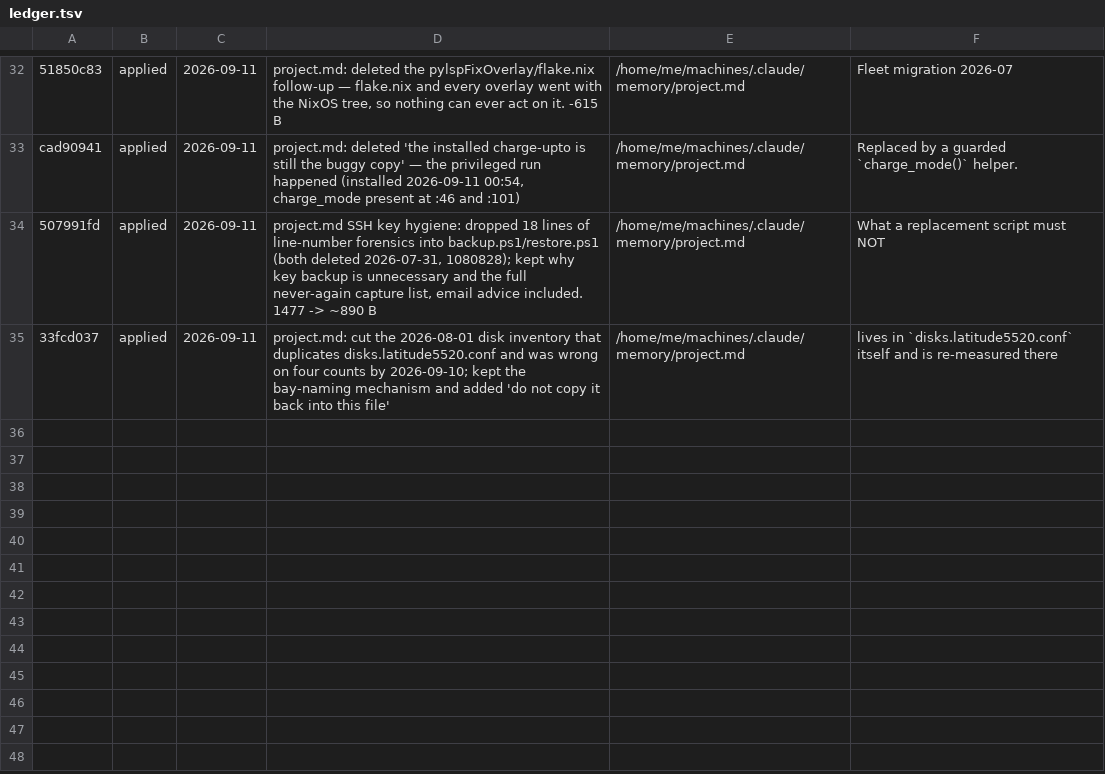
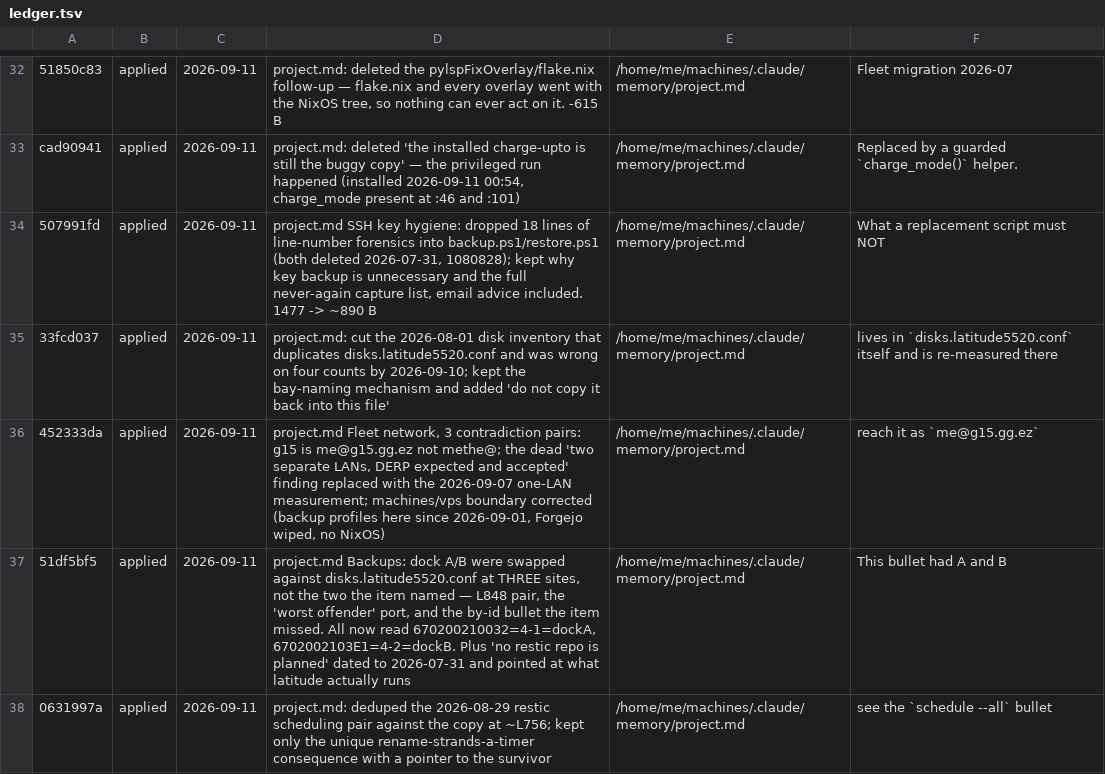
Before and after one commit to metheoryt/machines, a TSV file: docs/dream/ledger.tsv, drawn as a sheet; only a part is shown, gaps mark what is left out; the diff names each change by its address in the sheet, - before the commit and + after, or states it on an @@ line.

```diff
--- a/docs/dream/ledger.tsv
+++ b/docs/dream/ledger.tsv
+row 36: 452333da | applied | 2026-09-11 | project.md Fleet network, 3 contradiction pairs: g15 is me@g15.gg.ez not methe@; the dead 'two separate LANs, DERP expected and accepted' finding replaced with the 2026-09-07 one-LAN measurement; machines/vps boundary corrected (backup profiles here since 2026-09-01, Forgejo wiped, no NixOS) | /home/me/machines/.claude/memory/project.md | reach it as `me@g15.gg.ez`
+row 37: 51df5bf5 | applied | 2026-09-11 | project.md Backups: dock A/B were swapped against disks.latitude5520.conf at THREE sites, not the two the item named — L848 pair, the 'worst offender' port, and the by-id bullet the item missed. All now read 670200210032=4-1=dockA, 6702002103E1=4-2=dockB. Plus 'no restic repo is planned' dated to 2026-07-31 and pointed at what latitude actually runs | /home/me/machines/.claude/memory/project.md | This bullet had A and B
+row 38: 0631997a | applied | 2026-09-11 | project.md: deduped the 2026-08-29 restic scheduling pair against the copy at ~L756; kept only the unique rename-strands-a-timer consequence with a pointer to the survivor | /home/me/machines/.claude/memory/project.md | see the `schedule --all` bullet
```
Also changed, not shown: 2 other files.
